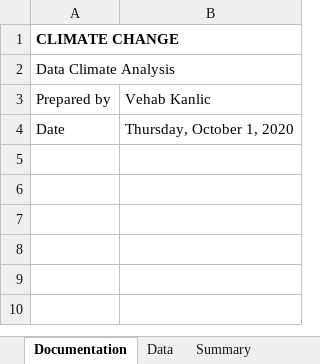
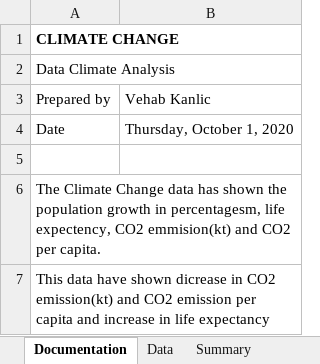
Before and after one commit to VehabK/Climate-Change, an Excel workbook: Book1.xlsx, sheet Documentation, drawn as a sheet; values as stored, in another font and other column widths than the file's, no borders; the diff names each change by its address in the sheet, - before the commit and + after, or states it on an @@ line.

Commit message:
Eddited documentation

```diff
--- a/Book1.xlsx (sheet Documentation)
+++ b/Book1.xlsx (sheet Documentation)
+row 5: (empty)
+row 6: The Climate Change data has shown the population growth in percentagesm, life expectency, CO2 emmision(kt) and CO2 per capita.
+row 7: This data have shown dicrease in CO2 emission(kt) and CO2 emission per capita and increase in life expectancy
```
